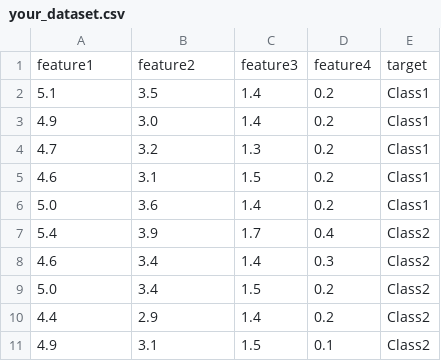
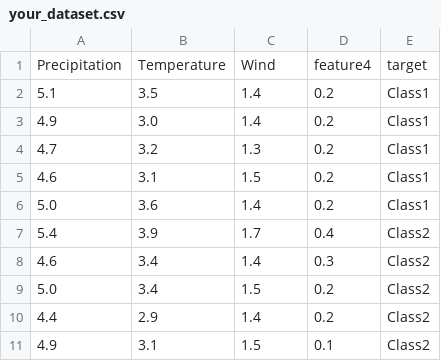
Before and after one commit to chaika-sv/scikit-learn-start, a CSV file: data/your_dataset.csv, drawn as a sheet.

```diff
--- a/data/your_dataset.csv
+++ b/data/your_dataset.csv
@@ -1,2 +1,2 @@
-feature1,feature2,feature3,feature4,target
+Precipitation,Temperature,Wind,feature4,target
 5.1,3.5,1.4,0.2,Class1
```
Also changed, not shown: 4 other files.
